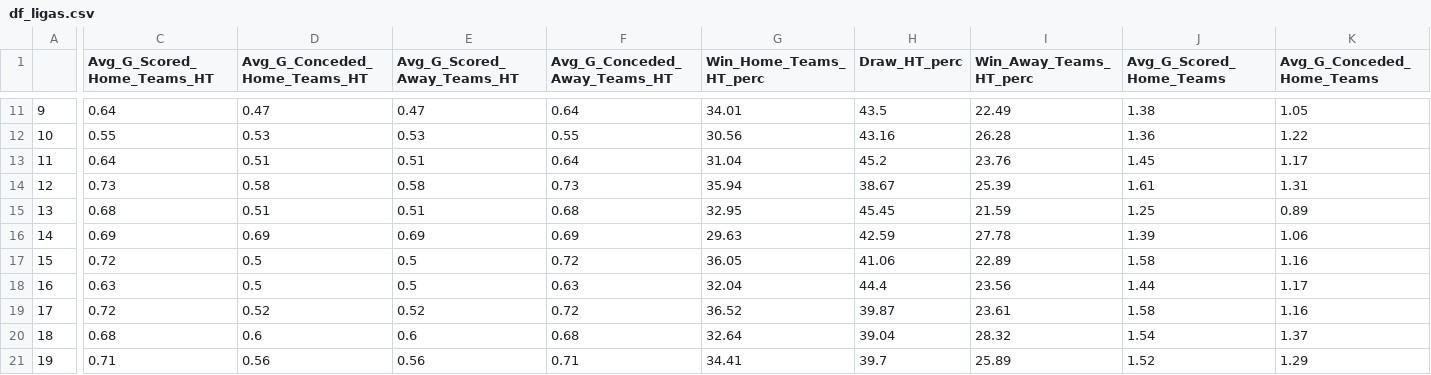
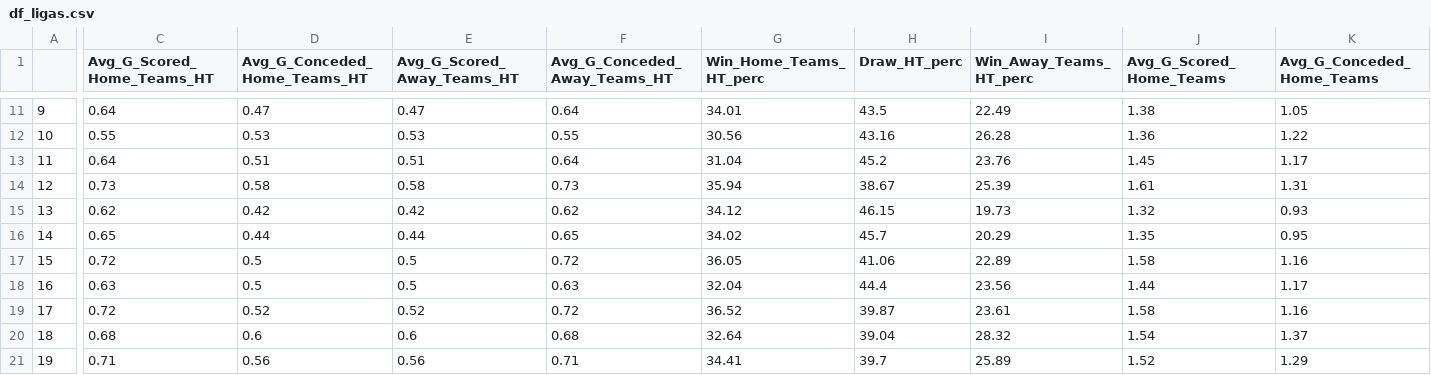
Before and after one commit to RedLegacy227/dados_ligas, a CSV file: df_ligas.csv, drawn as a sheet; only a part is shown, gaps mark what is left out; the diff covers the shown part only; the diff names each change by its address in the sheet, - before the commit and + after, or states it on an @@ line.

Commit message:
Update df_ligas.csv

```diff
--- a/df_ligas.csv
+++ b/df_ligas.csv
-C15 (Avg_G_Scored_Home_Teams_HT): 0.68
+C15 (Avg_G_Scored_Home_Teams_HT): 0.62
-D15 (Avg_G_Conceded_Home_Teams_HT): 0.51
+D15 (Avg_G_Conceded_Home_Teams_HT): 0.42
-E15 (Avg_G_Scored_Away_Teams_HT): 0.51
+E15 (Avg_G_Scored_Away_Teams_HT): 0.42
-F15 (Avg_G_Conceded_Away_Teams_HT): 0.68
+F15 (Avg_G_Conceded_Away_Teams_HT): 0.62
-G15 (Win_Home_Teams_HT_perc): 32.95
+G15 (Win_Home_Teams_HT_perc): 34.12
-H15 (Draw_HT_perc): 45.45
+H15 (Draw_HT_perc): 46.15
-I15 (Win_Away_Teams_HT_perc): 21.59
+I15 (Win_Away_Teams_HT_perc): 19.73
-J15 (Avg_G_Scored_Home_Teams): 1.25
+J15 (Avg_G_Scored_Home_Teams): 1.32
-K15 (Avg_G_Conceded_Home_Teams): 0.89
+K15 (Avg_G_Conceded_Home_Teams): 0.93
-C16 (Avg_G_Scored_Home_Teams_HT): 0.69
+C16 (Avg_G_Scored_Home_Teams_HT): 0.65
-D16 (Avg_G_Conceded_Home_Teams_HT): 0.69
+D16 (Avg_G_Conceded_Home_Teams_HT): 0.44
-E16 (Avg_G_Scored_Away_Teams_HT): 0.69
+E16 (Avg_G_Scored_Away_Teams_HT): 0.44
-F16 (Avg_G_Conceded_Away_Teams_HT): 0.69
+F16 (Avg_G_Conceded_Away_Teams_HT): 0.65
-G16 (Win_Home_Teams_HT_perc): 29.63
+G16 (Win_Home_Teams_HT_perc): 34.02
-H16 (Draw_HT_perc): 42.59
+H16 (Draw_HT_perc): 45.7
-I16 (Win_Away_Teams_HT_perc): 27.78
+I16 (Win_Away_Teams_HT_perc): 20.29
-J16 (Avg_G_Scored_Home_Teams): 1.39
+J16 (Avg_G_Scored_Home_Teams): 1.35
-K16 (Avg_G_Conceded_Home_Teams): 1.06
+K16 (Avg_G_Conceded_Home_Teams): 0.95
```
Also changed, not shown: 10 edited cells elsewhere in this file.
